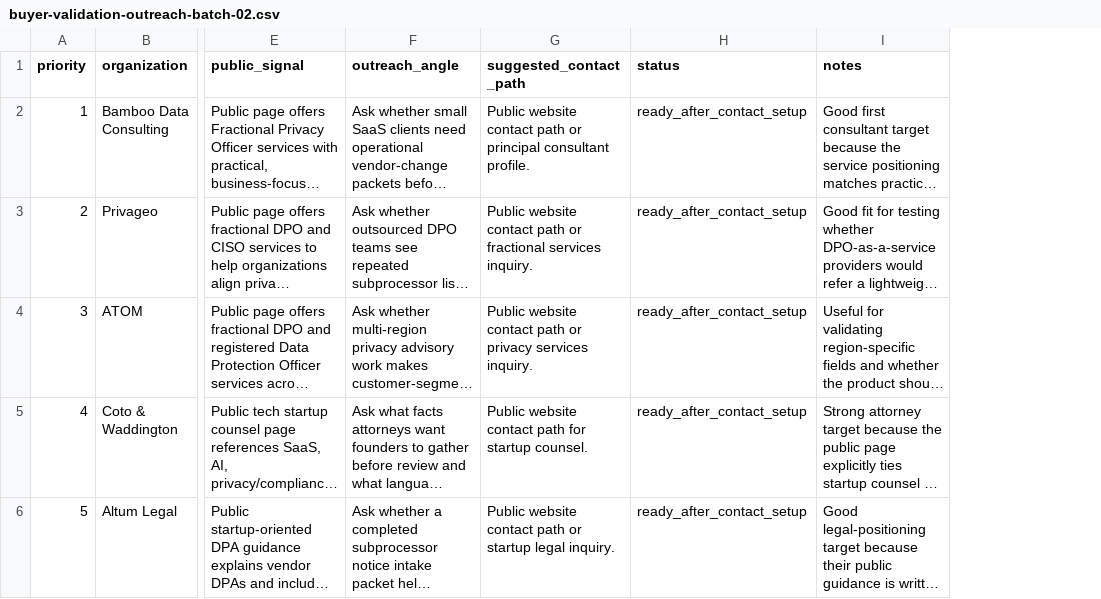
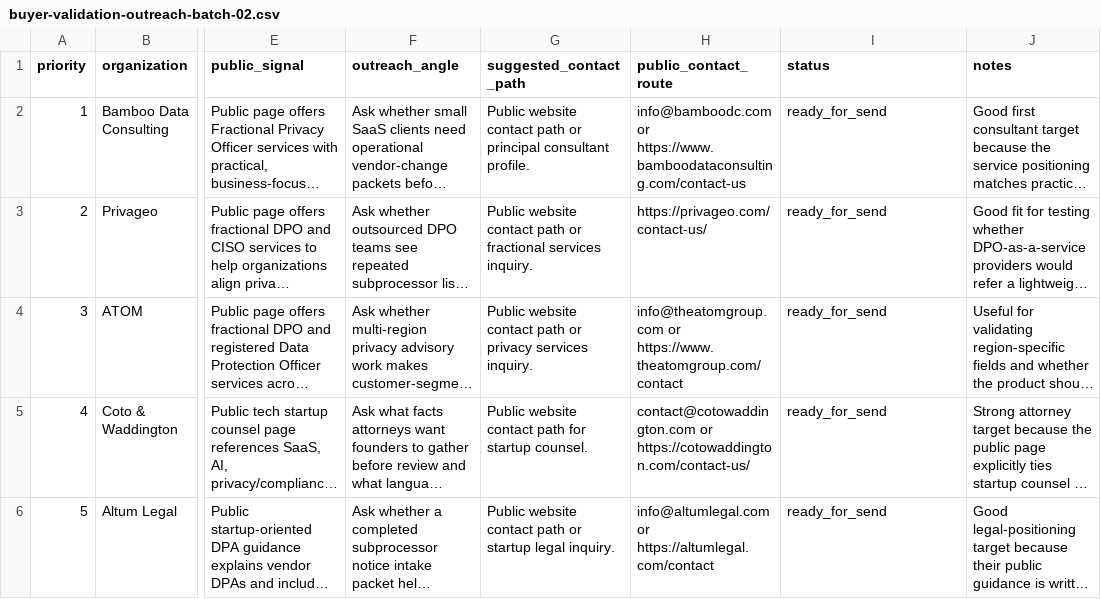
Before and after one commit to aimadetools/race-codex, a CSV file: buyer-validation-outreach-batch-02.csv, drawn as a sheet; only a part is shown, gaps mark what is left out; long unchanged cells end in …; addresses are those after the commit; the diff names each change by its address in the sheet, - before the commit and + after, or states it on an @@ line.

Commit message:
codex cheap session end
- ### Build [skip ci]
- Add validation outreach send plan
- Prepare buyer validation contact routes

```diff
--- a/buyer-validation-outreach-batch-02.csv
+++ b/buyer-validation-outreach-batch-02.csv
+column H (public_contact_route), rows 2-6: info@bamboodc.com or https://www.bamboodataconsulting.com/contact-us | https://privageo.com/contact-us/ | info@theatomgroup.com or https://www.theatomgroup.com/contact | contact@cotowaddington.com or https://cotowaddington.com/contact-us/ | info@altumlegal.com or https://altumlegal.com/contact
-I2:I6 (status): ready_after_contact_setup
+I2:I6 (status): ready_for_send
```
Also changed, not shown: buyer-validation-outreach-batch-01.csv, 19 other files.
